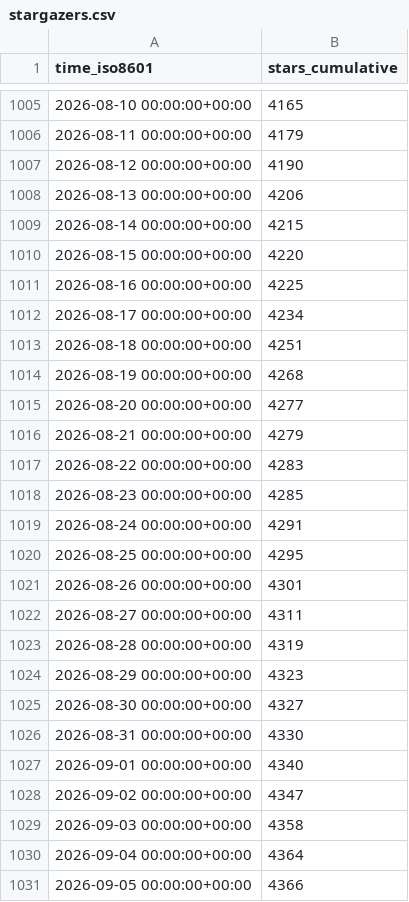
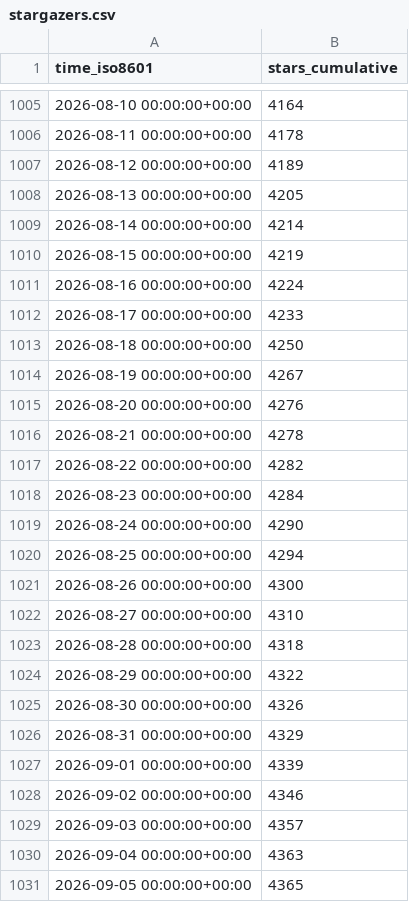
Before and after one commit to dynamia-ai/hami-analysis, a CSV file: Project-HAMi/HAMi/ghrs-data/stargazers.csv, drawn as a sheet; only a part is shown, gaps mark what is left out; the diff covers the shown part only.

```diff
--- a/Project-HAMi/HAMi/ghrs-data/stargazers.csv
+++ b/Project-HAMi/HAMi/ghrs-data/stargazers.csv
@@ -1005,27 +1005,27 @@ time_iso8601,stars_cumulative
-2026-08-10 00:00:00+00:00,4165
-2026-08-11 00:00:00+00:00,4179
-2026-08-12 00:00:00+00:00,4190
-2026-08-13 00:00:00+00:00,4206
-2026-08-14 00:00:00+00:00,4215
-2026-08-15 00:00:00+00:00,4220
-2026-08-16 00:00:00+00:00,4225
-2026-08-17 00:00:00+00:00,4234
-2026-08-18 00:00:00+00:00,4251
-2026-08-19 00:00:00+00:00,4268
-2026-08-20 00:00:00+00:00,4277
-2026-08-21 00:00:00+00:00,4279
-2026-08-22 00:00:00+00:00,4283
-2026-08-23 00:00:00+00:00,4285
-2026-08-24 00:00:00+00:00,4291
-2026-08-25 00:00:00+00:00,4295
-2026-08-26 00:00:00+00:00,4301
-2026-08-27 00:00:00+00:00,4311
-2026-08-28 00:00:00+00:00,4319
-2026-08-29 00:00:00+00:00,4323
-2026-08-30 00:00:00+00:00,4327
-2026-08-31 00:00:00+00:00,4330
-2026-09-01 00:00:00+00:00,4340
-2026-09-02 00:00:00+00:00,4347
-2026-09-03 00:00:00+00:00,4358
-2026-09-04 00:00:00+00:00,4364
-2026-09-05 00:00:00+00:00,4366
+2026-08-10 00:00:00+00:00,4164
+2026-08-11 00:00:00+00:00,4178
+2026-08-12 00:00:00+00:00,4189
+2026-08-13 00:00:00+00:00,4205
+2026-08-14 00:00:00+00:00,4214
+2026-08-15 00:00:00+00:00,4219
+2026-08-16 00:00:00+00:00,4224
+2026-08-17 00:00:00+00:00,4233
+2026-08-18 00:00:00+00:00,4250
+2026-08-19 00:00:00+00:00,4267
+2026-08-20 00:00:00+00:00,4276
+2026-08-21 00:00:00+00:00,4278
+2026-08-22 00:00:00+00:00,4282
+2026-08-23 00:00:00+00:00,4284
+2026-08-24 00:00:00+00:00,4290
+2026-08-25 00:00:00+00:00,4294
+2026-08-26 00:00:00+00:00,4300
+2026-08-27 00:00:00+00:00,4310
+2026-08-28 00:00:00+00:00,4318
+2026-08-29 00:00:00+00:00,4322
+2026-08-30 00:00:00+00:00,4326
+2026-08-31 00:00:00+00:00,4329
+2026-09-01 00:00:00+00:00,4339
+2026-09-02 00:00:00+00:00,4346
+2026-09-03 00:00:00+00:00,4357
+2026-09-04 00:00:00+00:00,4363
+2026-09-05 00:00:00+00:00,4365
```
Also changed, not shown: 1 added row and 99 edited cells elsewhere in this file, Project-HAMi/HAMi/ghrs-data/forks.csv.
